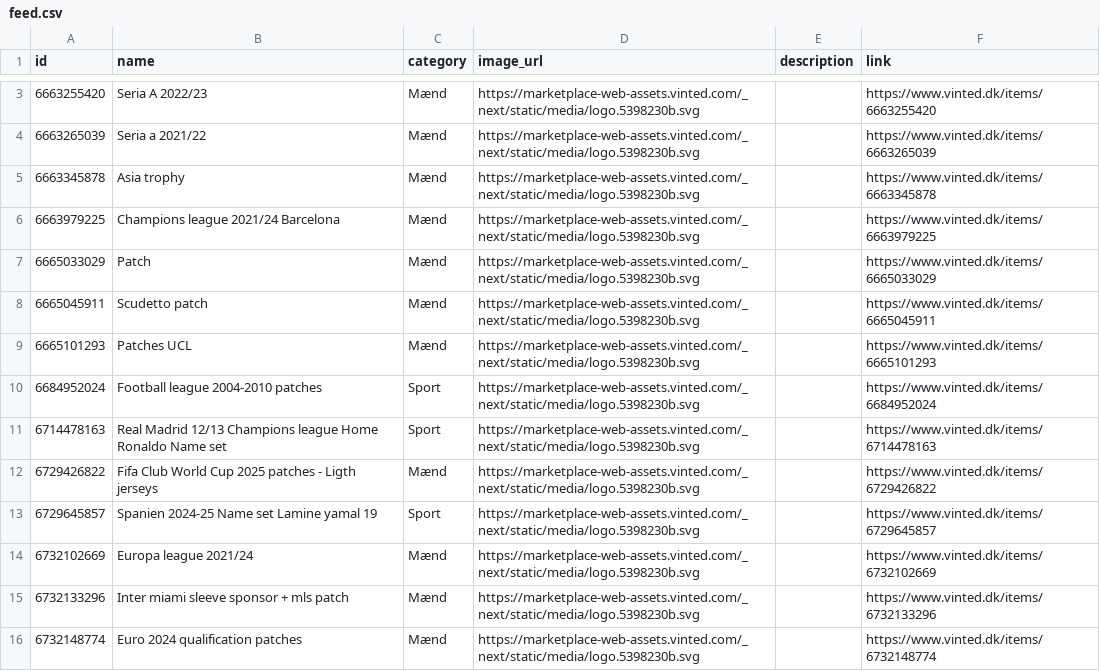
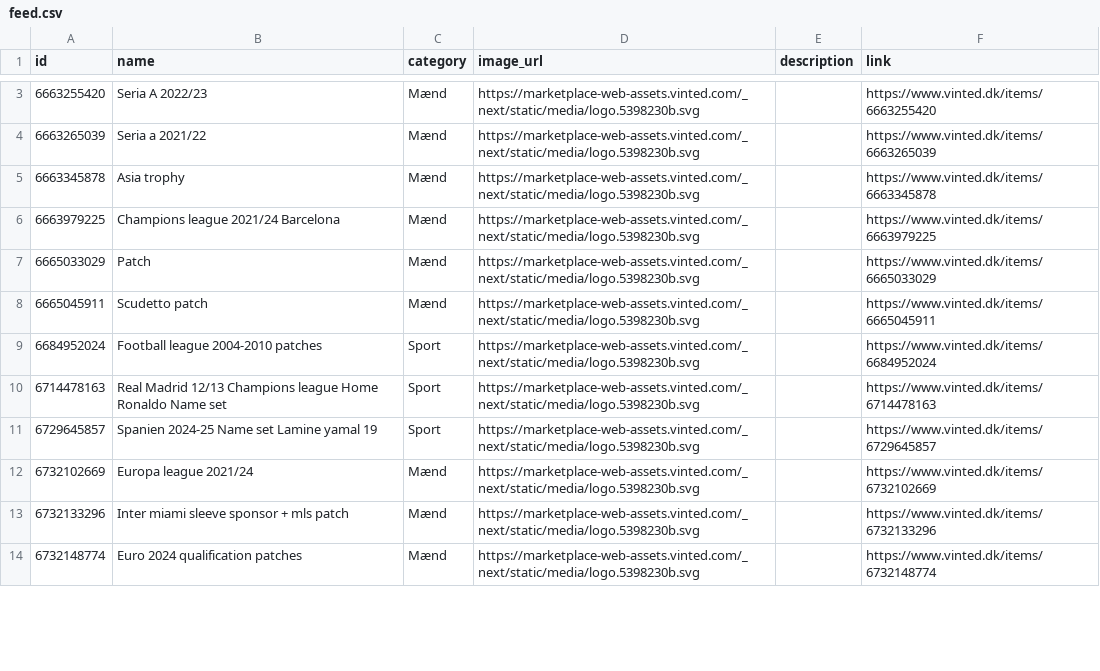
Before and after one commit to topMSD/vinted-scraper, a CSV file: data/feed.csv, drawn as a sheet; only a part is shown, gaps mark what is left out; the diff covers the shown part only.

```diff
--- a/data/feed.csv
+++ b/data/feed.csv
@@ -8,6 +8,4 @@ id,name,category,image_url,description,link
 6665045911,Scudetto patch,Mænd,https://marketplace-web-assets.vinted.com/_next/static/media/logo.5398230b.svg,,https://www.vinted.dk/items/6665045911
-6665101293,Patches UCL,Mænd,https://marketplace-web-assets.vinted.com/_next/static/media/logo.5398230b.svg,,https://www.vinted.dk/items/6665101293
 6684952024,Football league 2004-2010 patches,Sport,https://marketplace-web-assets.vinted.com/_next/static/media/logo.5398230b.svg,,https://www.vinted.dk/items/6684952024
 6714478163,Real Madrid 12/13 Champions league Home Ronaldo Name set,Sport,https://marketplace-web-assets.vinted.com/_next/static/media/logo.5398230b.svg,,https://www.vinted.dk/items/6714478163
-6729426822,Fifa Club World Cup 2025 patches - Ligth jerseys,Mænd,https://marketplace-web-assets.vinted.com/_next/static/media/logo.5398230b.svg,,https://www.vinted.dk/items/6729426822
 6729645857,Spanien 2024-25 Name set Lamine yamal 19,Sport,https://marketplace-web-assets.vinted.com/_next/static/media/logo.5398230b.svg,,https://www.vinted.dk/items/6729645857
```
Also changed, not shown: 6 removed rows and 9 edited cells elsewhere in this file.
